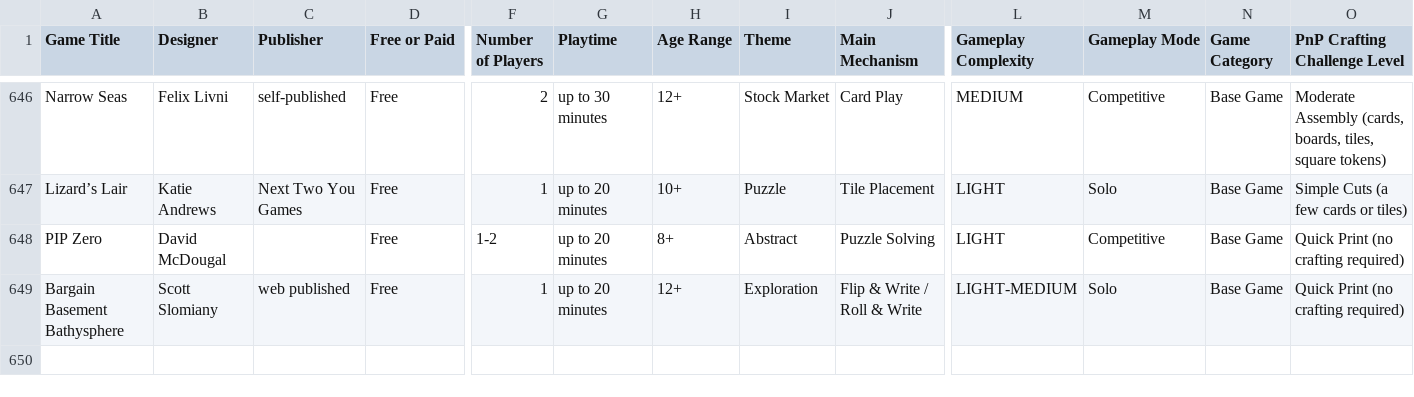
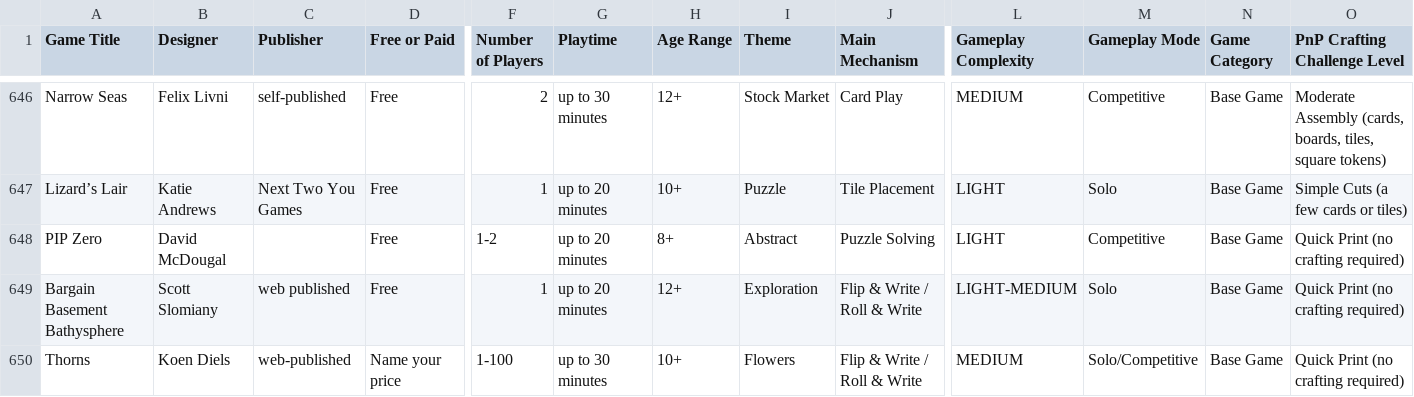
Before and after one commit to mgonzalvez/pnpfinder-lite, a CSV file: data/games.csv, drawn as a sheet; only a part is shown, gaps mark what is left out; rows hold the shown columns only; the diff names each change by its address in the sheet, - before the commit and + after, or states it on an @@ line.

Commit message:
chore: sync games.csv from Google Sheets (normalized from SHEET headers)

```diff
--- a/data/games.csv
+++ b/data/games.csv
+row 650: Thorns | Koen Diels | web-published | Name your price | 1-100 | up to 30 minutes | 10+ | Flowers | Flip & Write / Roll & Write | MEDIUM | Solo/Competitive | Base Game | Quick Print (no crafting required)
```
